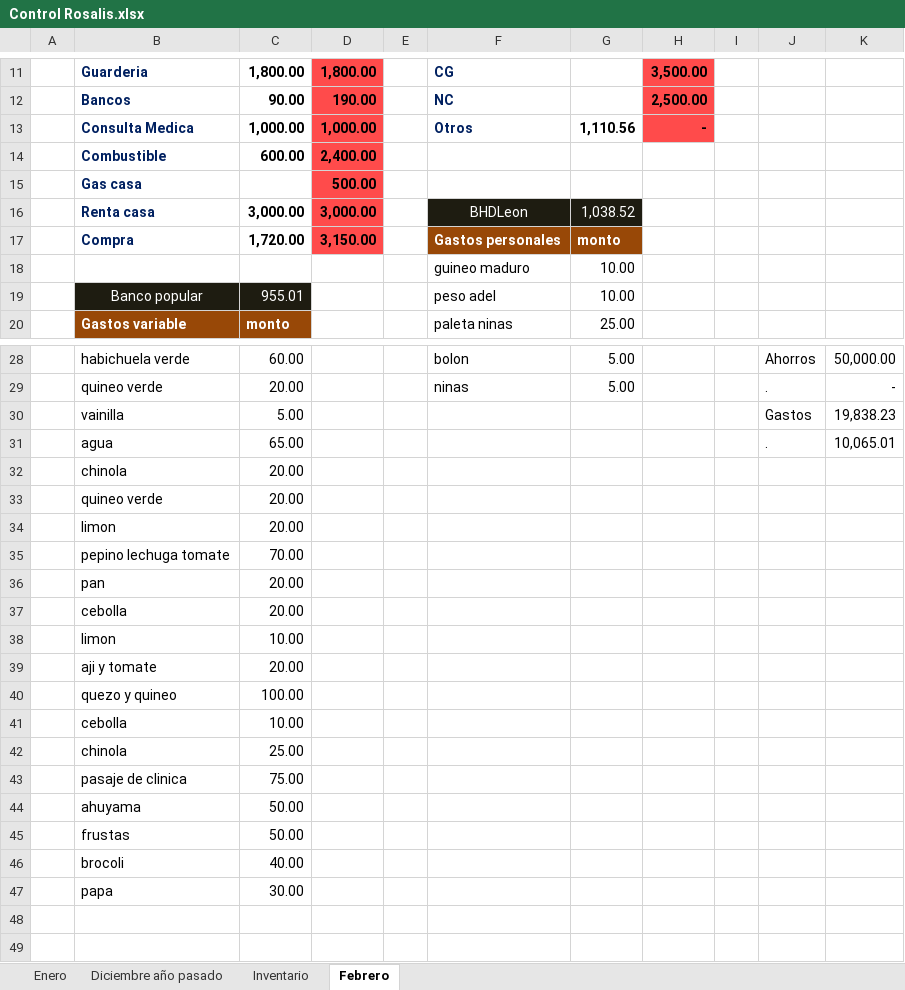
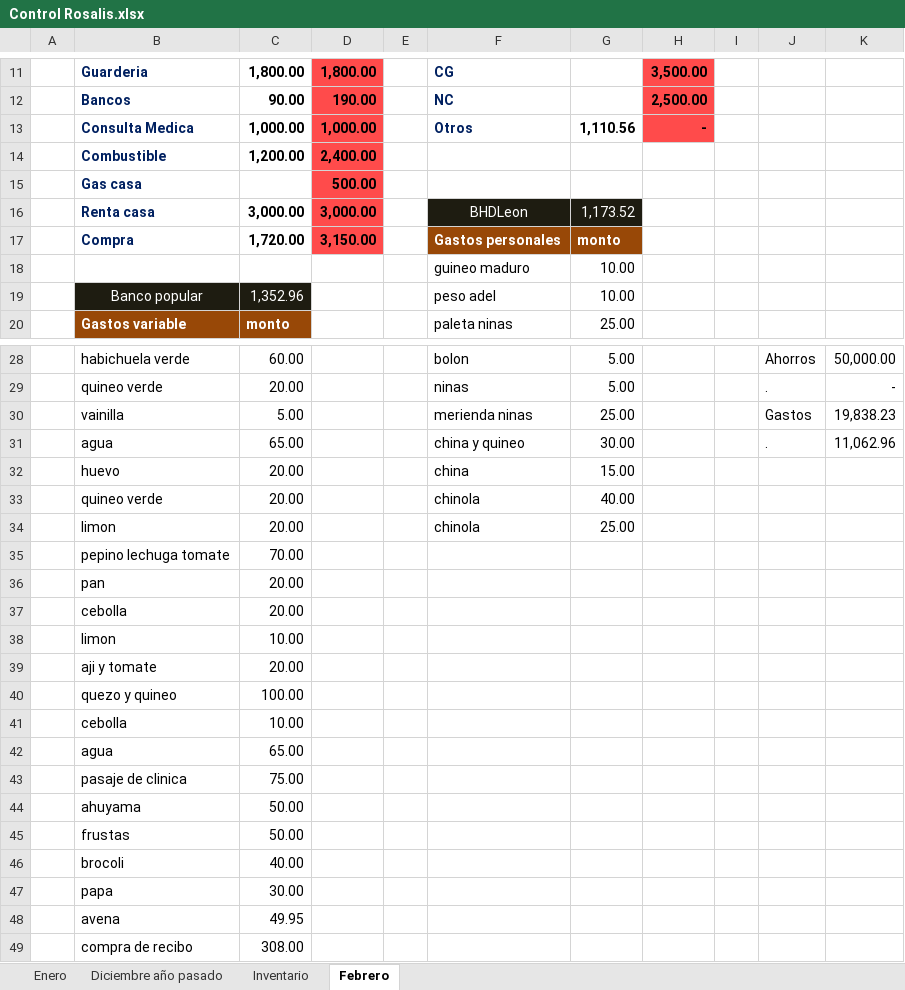
Before and after one commit to Adelson-org/utilitario, an Excel workbook: Control Rosalis.xlsx, sheet Febrero, drawn as a sheet; only a part is shown, gaps mark what is left out; values as stored, in another font and other column widths than the file's, no borders; charts and pictures not drawn; removed rows and columns are numbered as before the commit, all else as after; the diff names each change by its address in the sheet, - before the commit and + after, or states it on an @@ line.

Commit message:
080219

```diff
--- a/Control Rosalis.xlsx (sheet Febrero)
+++ b/Control Rosalis.xlsx (sheet Febrero)
-C14: 600.00
+C14: 1,200.00
-G16: 1,038.52
+G16: 1,173.52
-C19: 955.01
+C19: 1,352.96
-F30: (empty)
+F30: merienda ninas
-G30: (empty)
+G30: 25.00
-F31: (empty)
+F31: china y quineo
-G31: (empty)
+G31: 30.00
-K31: 10,065.01
+K31: 11,062.96
-row 32:  | chinola | 20.00
-row 33:  | quineo verde | 20.00
-row 34:  | limon | 20.00
+row 32:  | huevo | 20.00 |  |  | china | 15.00
+row 33:  | quineo verde | 20.00 |  |  | chinola | 40.00
+row 34:  | limon | 20.00 |  |  | chinola | 25.00
-row 42:  | chinola | 25.00
+row 42:  | agua | 65.00
+row 48:  | avena | 49.95
+row 49:  | compra de recibo | 308.00
```
Also changed, not shown: charts or pictures.
